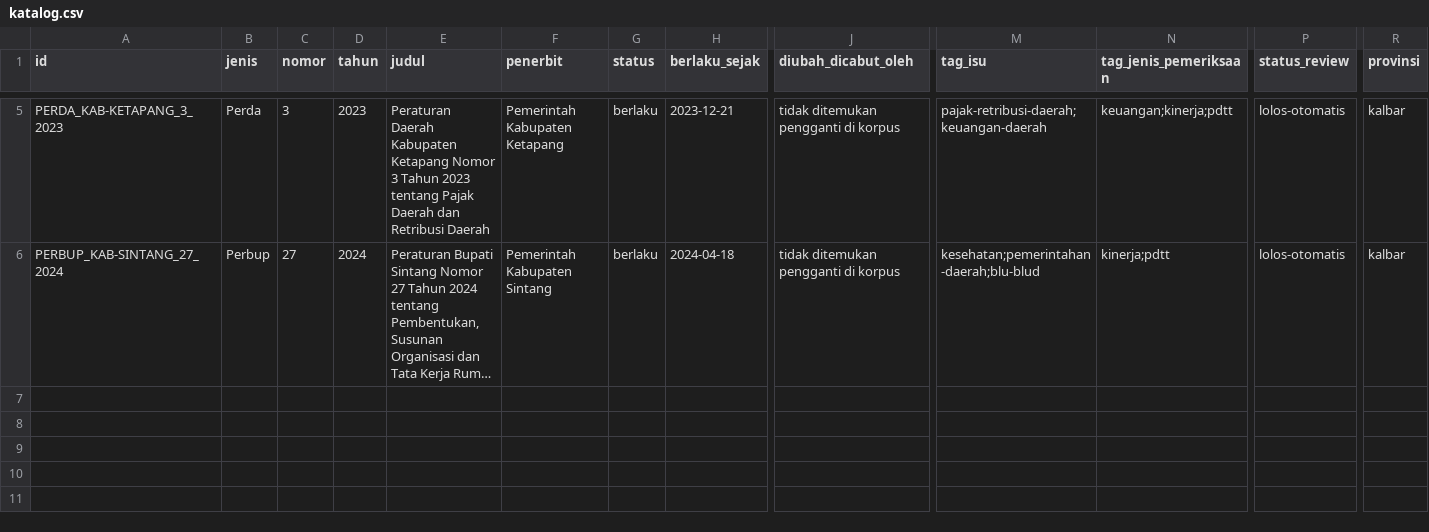
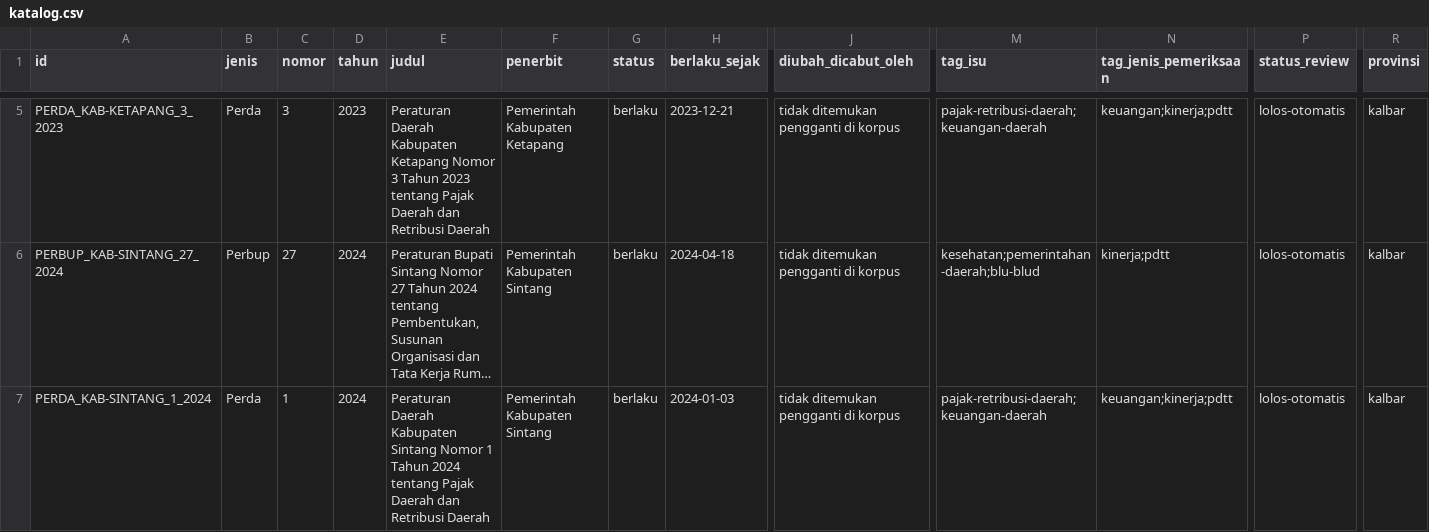
Before and after one commit to primaditra/korpus-daerah, a CSV file: katalog.csv, drawn as a sheet; only a part is shown, gaps mark what is left out; long unchanged cells end in …; rows hold the shown columns only; the diff names each change by its address in the sheet, - before the commit and + after, or states it on an @@ line.

```diff
--- a/katalog.csv
+++ b/katalog.csv
+row 7: PERDA_KAB-SINTANG_1_2024 | Perda | 1 | 2024 | Peraturan Daerah Kabupaten Sintang Nomor 1 Tahun 2024 tentang Pajak Daerah dan Retribusi Daerah | Pemerintah Kabupaten Sintang | berlaku | 2024-01-03 | tidak ditemukan pengganti di korpus | pajak-retribusi-daerah;keuangan-daerah | keuangan;kinerja;pdtt | lolos-otomatis | kalbar
```
Also changed, not shown: 1 other file.
